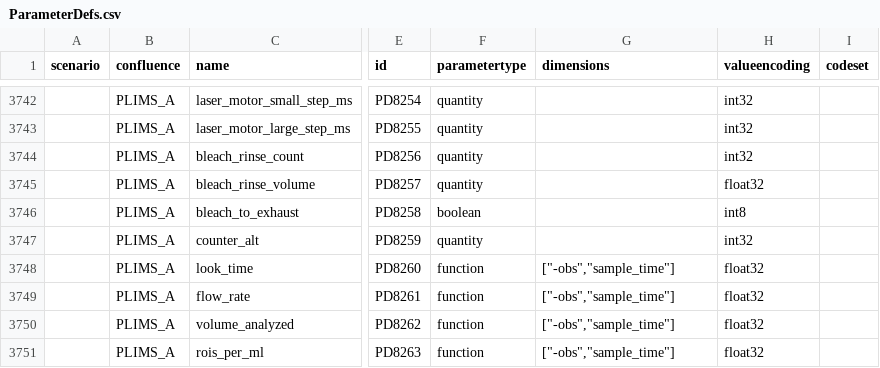
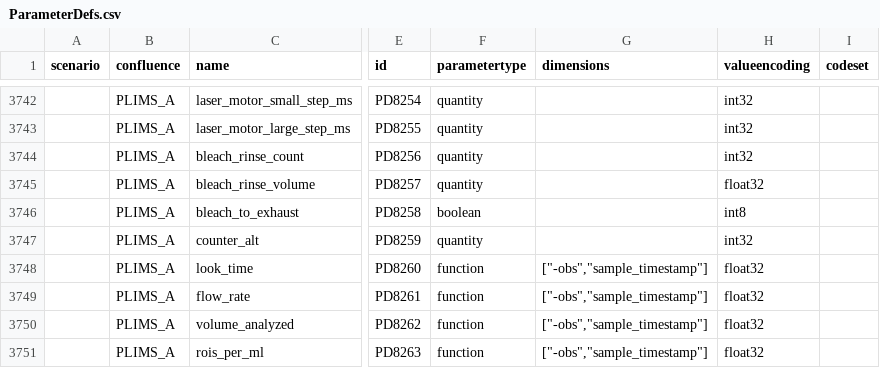
Before and after one commit to oceanobservatories/preload-database, a CSV file: csv/ParameterDefs.csv, drawn as a sheet; only a part is shown, gaps mark what is left out; the diff names each change by its address in the sheet, - before the commit and + after, or states it on an @@ line.

Commit message:
PLIMS_A: fixing dimension name sample_time->sample_timestamp

```diff
--- a/csv/ParameterDefs.csv
+++ b/csv/ParameterDefs.csv
-G3748:G3751 (dimensions): ["-obs","sample_time"]
+G3748:G3751 (dimensions): ["-obs","sample_timestamp"]
```
